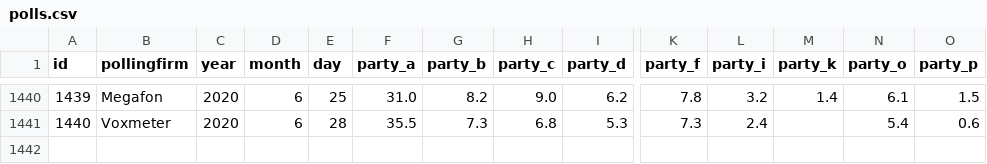
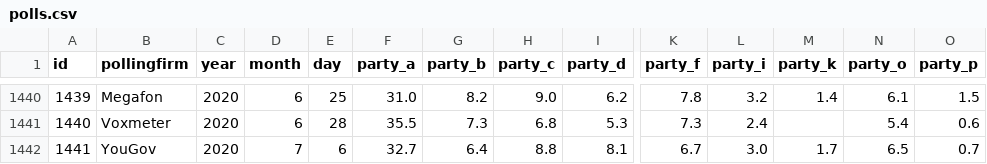
Before and after one commit to erikgahner/polls, a CSV file: polls.csv, drawn as a sheet; only a part is shown, gaps mark what is left out; rows hold the shown columns only; the diff names each change by its address in the sheet, - before the commit and + after, or states it on an @@ line.

```diff
--- a/polls.csv
+++ b/polls.csv
+row 1442: 1441 | YouGov | 2020 | 7 | 6 | 32.7 | 6.4 | 8.8 | 8.1 | 6.7 | 3.0 | 1.7 | 6.5 | 0.7
```
Also changed, not shown: 14 other files.
